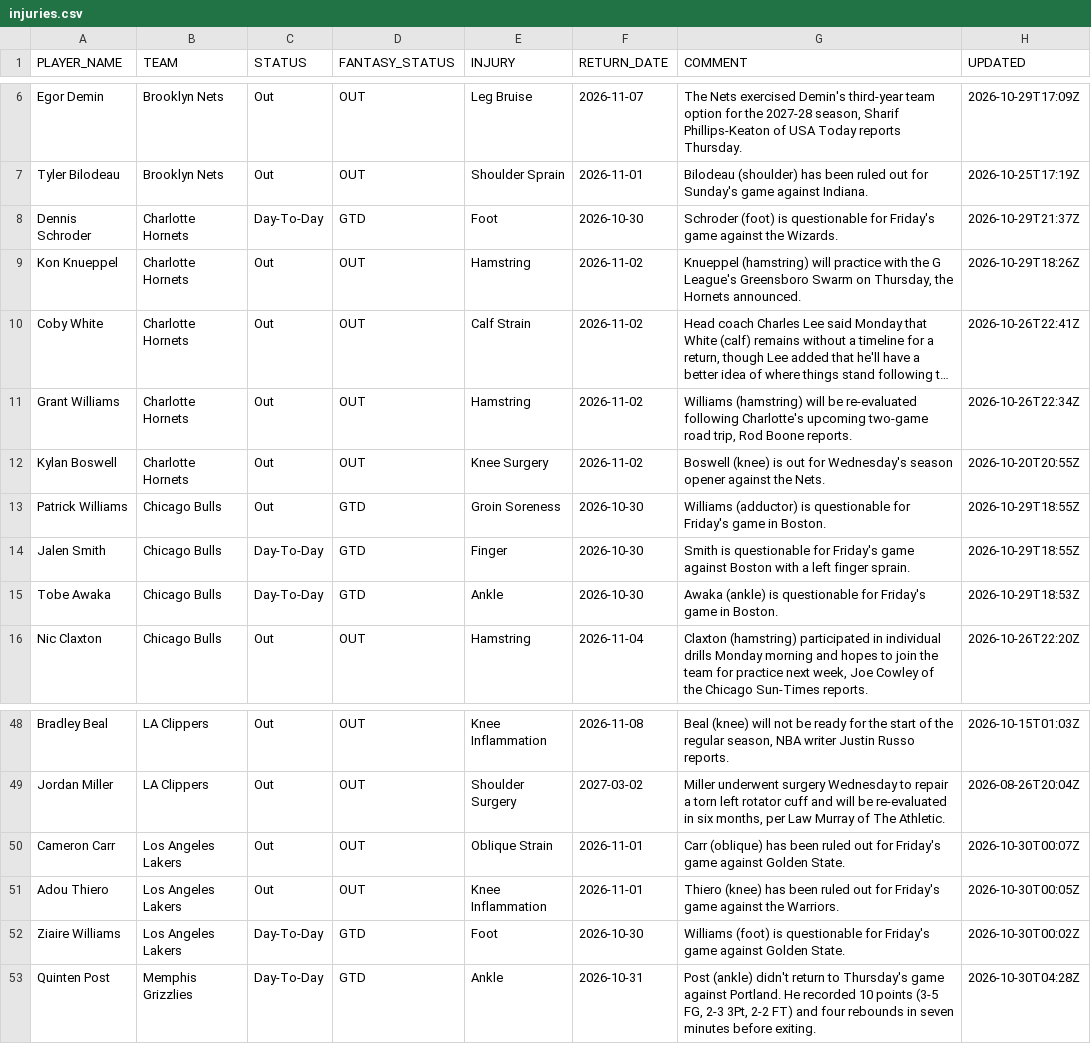
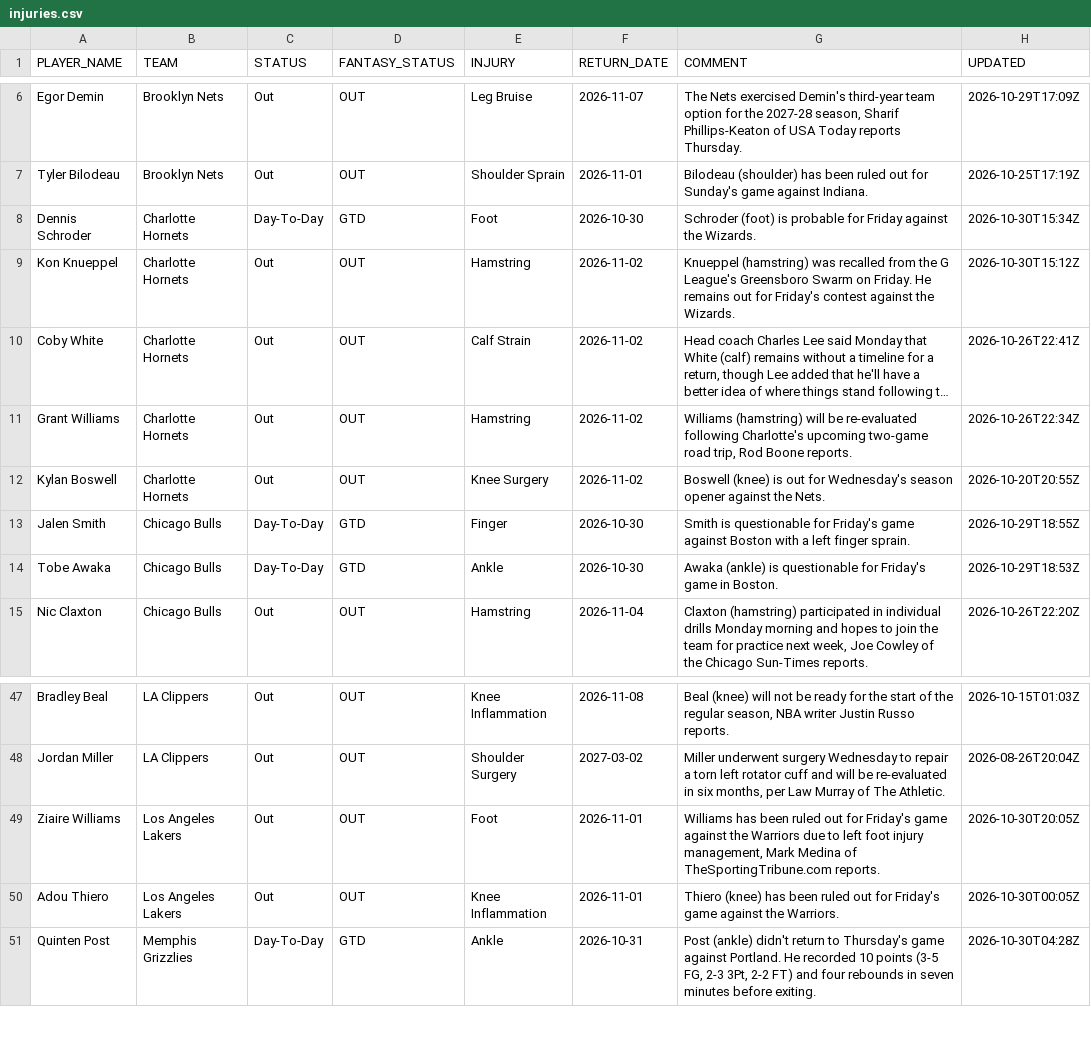
Before and after one commit to RoiGreen/dagger, a CSV file: nba_2026_27/injuries.csv, drawn as a sheet; only a part is shown, gaps mark what is left out; long unchanged cells end in …; removed rows and columns are numbered as before the commit, all else as after; the diff covers the shown part only; the diff names each change by its address in the sheet, - before the commit and + after, or states it on an @@ line.

```diff
--- a/nba_2026_27/injuries.csv
+++ b/nba_2026_27/injuries.csv
-G8 (COMMENT): …(foot) is questionable for Friday's game against the…
+G8 (COMMENT): …(foot) is probable for Friday against the…
-H8 (UPDATED): 2026-10-29T21:37Z
+H8 (UPDATED): 2026-10-30T15:34Z
-G9 (COMMENT): Knueppel (hamstring) will practice with the G League's Greensboro Swarm on Thursday, the Hornets announced.
+G9 (COMMENT): Knueppel (hamstring) was recalled from the G League's Greensboro Swarm on Friday. He remains out for Friday's contest against the Wizards.
-H9 (UPDATED): 2026-10-29T18:26Z
+H9 (UPDATED): 2026-10-30T15:12Z
-row 13: Patrick Williams | Chicago Bulls | Out | GTD | Groin Soreness | 2026-10-30 | Williams (adductor) is questionable for Friday's game in Boston. | 2026-10-29T18:55Z
-A49 (PLAYER_NAME): Cameron Carr
+A49 (PLAYER_NAME): Ziaire Williams
-E49 (INJURY): Oblique Strain
+E49 (INJURY): Foot
-G49 (COMMENT): Carr (oblique) has been ruled out for Friday's game against Golden State.
+G49 (COMMENT): Williams has been ruled out for Friday's game against the Warriors due to left foot injury management, Mark Medina of TheSportingTribune.com reports.
-H49 (UPDATED): 2026-10-30T00:07Z
+H49 (UPDATED): 2026-10-30T20:05Z
-row 52: Ziaire Williams | Los Angeles Lakers | Day-To-Day | GTD | Foot | 2026-10-30 | Williams (foot) is questionable for Friday's game against Golden State. | 2026-10-30T00:02Z
```
Also changed, not shown: 5 added rows, 5 removed rows and 4 edited cells elsewhere in this file, 3 other files.
